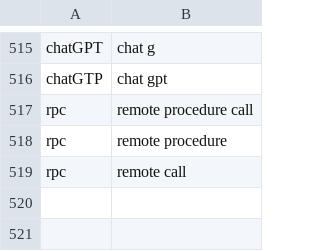
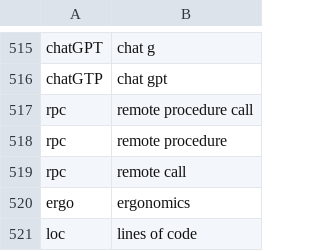
Before and after one commit to chromalchemy/talon-community, a CSV file: settings/abbreviations.csv, drawn as a sheet; only a part is shown, gaps mark what is left out.

```diff
--- a/settings/abbreviations.csv
+++ b/settings/abbreviations.csv
@@ -519 +519,3 @@ rpc, remote procedure
 rpc, remote call
+ergo, ergonomics
+loc, lines of code
```
Also changed, not shown: 1 other file.
